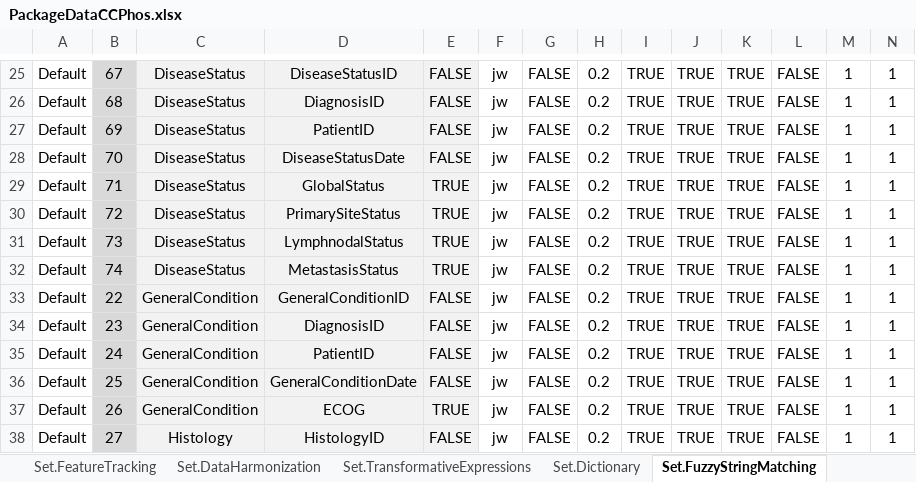
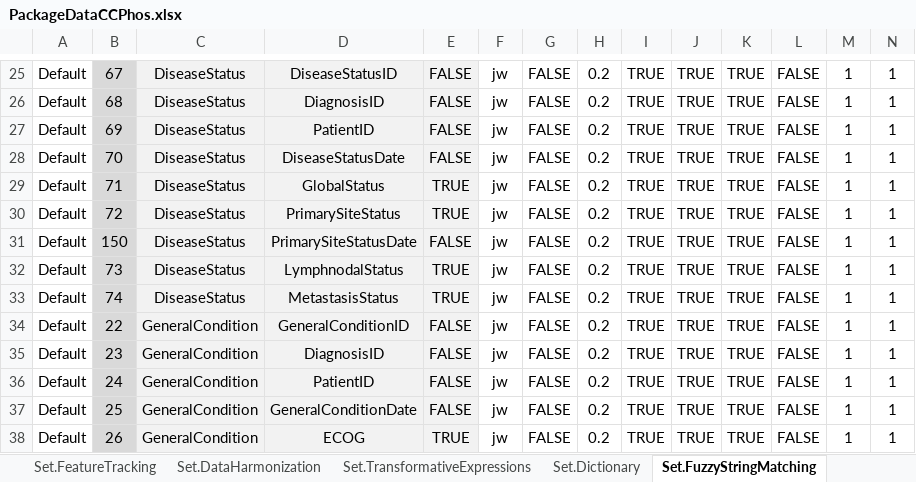
Before and after one commit to BastianReiter/dsCCPhos, an Excel workbook: Development/Data/PackageData/PackageDataCCPhos.xlsx, sheet Set.FuzzyStringMatching, drawn as a sheet; only a part is shown, gaps mark what is left out; the shorter side is filled out with more unchanged rows; values as stored, in another font and other column widths than the file's, no borders; conditional formats not drawn; rows hold the shown columns only; the diff names each change by its address in the sheet, - before the commit and + after, or states it on an @@ line.

```diff
--- a/Development/Data/PackageData/PackageDataCCPhos.xlsx (sheet Set.FuzzyStringMatching)
+++ b/Development/Data/PackageData/PackageDataCCPhos.xlsx (sheet Set.FuzzyStringMatching)
+row 31: Default | 150 | DiseaseStatus | PrimarySiteStatusDate | FALSE | jw | FALSE | 0.2 | TRUE | TRUE | TRUE | FALSE | 1 | 1
```
Also changed, not shown: sheet Meta.Features, sheet Set.DataHarmonization, sheet Set.FeatureTracking, sheet Set.FeatureObligations, sheet ObligatoryFeatures_RDS, formulas that keep their value, 10 other files.
